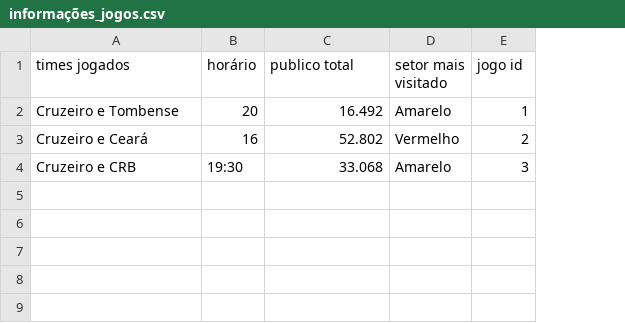
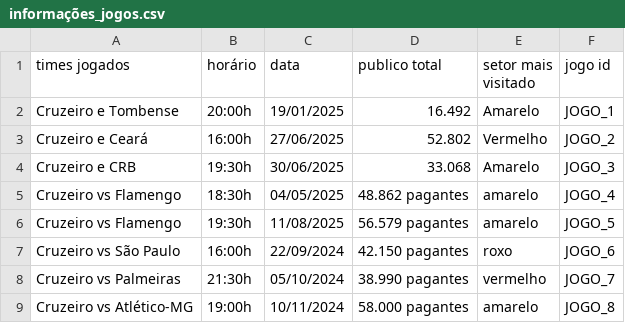
Before and after one commit to hrslv-dev/A3-, a CSV file: data.csv/informações_jogos.csv, drawn as a sheet; addresses are those after the commit; the diff names each change by its address in the sheet, - before the commit and + after, or states it on an @@ line.

```diff
--- a/data.csv/informações_jogos.csv
+++ b/data.csv/informações_jogos.csv
+column C (data), rows 2-4: 19/01/2025 | 27/06/2025 | 30/06/2025
-B2 (horário): 20
+B2 (horário): 20:00h
-F2 (jogo id): 1
+F2 (jogo id): JOGO_1
-B3 (horário): 16
+B3 (horário): 16:00h
-F3 (jogo id): 2
+F3 (jogo id): JOGO_2
-B4 (horário): 19:30
+B4 (horário): 19:30h
-F4 (jogo id): 3
+F4 (jogo id): JOGO_3
+row 5: Cruzeiro vs Flamengo | 18:30h | 04/05/2025 | 48.862 pagantes | amarelo | JOGO_4
+row 6: Cruzeiro vs Flamengo | 19:30h | 11/08/2025 | 56.579 pagantes | amarelo | JOGO_5
+row 7: Cruzeiro vs São Paulo | 16:00h | 22/09/2024 | 42.150 pagantes | roxo | JOGO_6
+row 8: Cruzeiro vs Palmeiras | 21:30h | 05/10/2024 | 38.990 pagantes | vermelho | JOGO_7
+row 9: Cruzeiro vs Atlético-MG | 19:00h | 10/11/2024 | 58.000 pagantes | amarelo | JOGO_8
```
Also changed, not shown: 1 other file.
